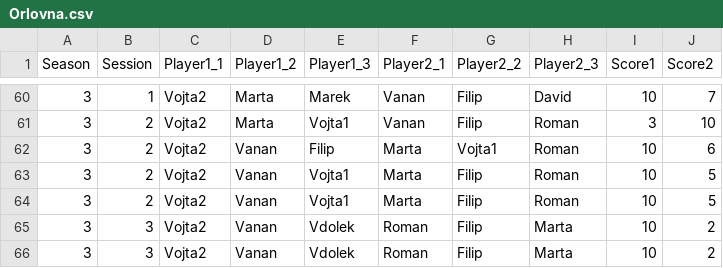
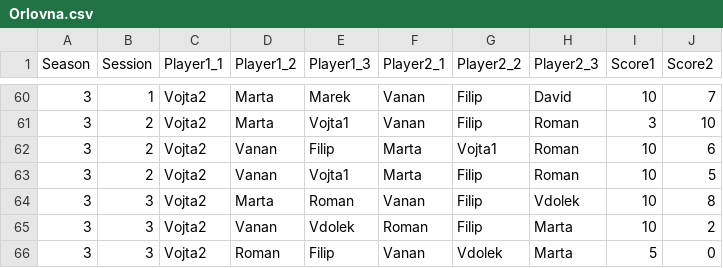
Before and after one commit to jindrvo1/Soccer, a CSV file: Orlovna.csv, drawn as a sheet; only a part is shown, gaps mark what is left out.

```diff
--- a/Orlovna.csv
+++ b/Orlovna.csv
@@ -63,4 +63,4 @@ Season,Session,Player1_1,Player1_2,Player1_3,Player2_1,Player2_2,Player2_3,Score
 3,2,Vojta2,Vanan,Vojta1,Marta,Filip,Roman,10,5
-3,2,Vojta2,Vanan,Vojta1,Marta,Filip,Roman,10,5
+3,3,Vojta2,Marta,Roman,Vanan,Filip,Vdolek,10,8
 3,3,Vojta2,Vanan,Vdolek,Roman,Filip,Marta,10,2
-3,3,Vojta2,Vanan,Vdolek,Roman,Filip,Marta,10,2
+3,3,Vojta2,Roman,Filip,Vanan,Vdolek,Marta,5,0
```
Also changed, not shown: Results/Orlovna_Games.csv, Results/Orlovna_Ratings.csv, 2 other files.
